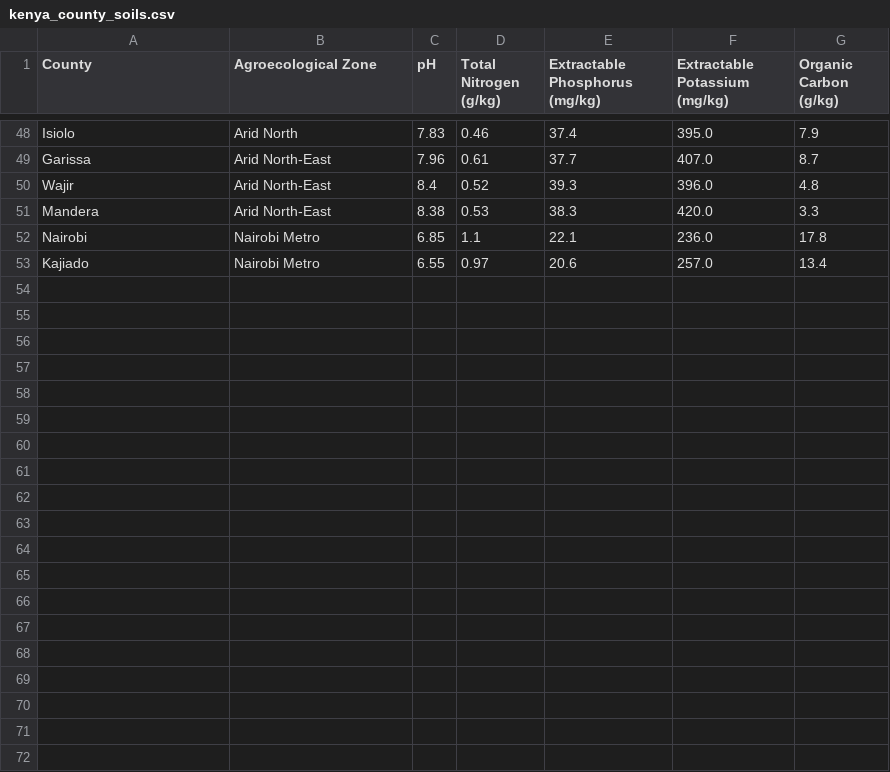
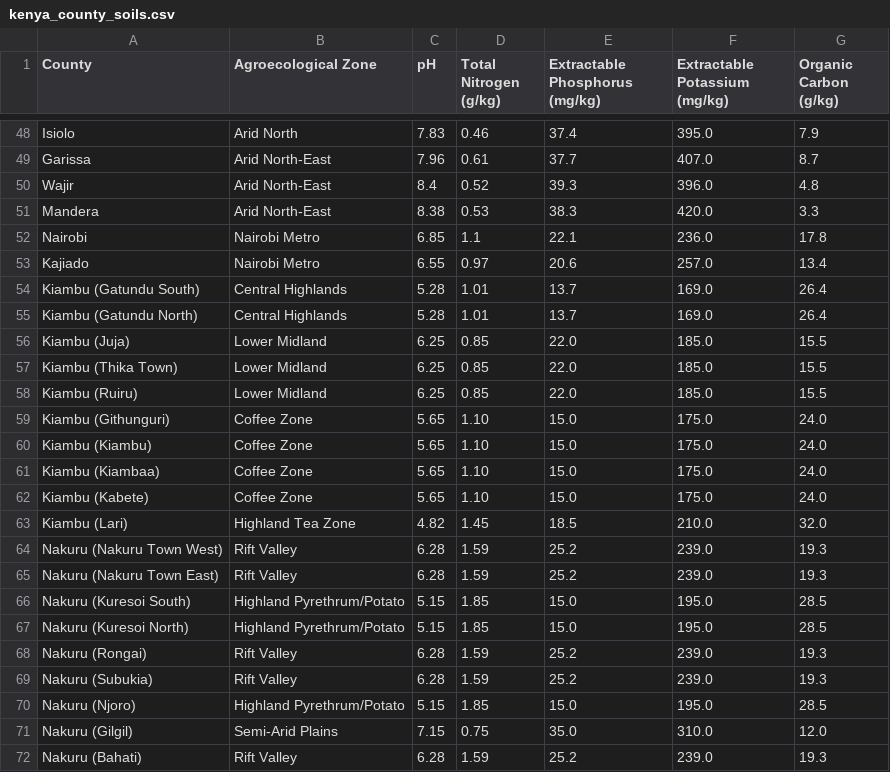
Before and after one commit to Polycar/FarmIQ-Kenya, a CSV file: data/kenya_county_soils.csv, drawn as a sheet; only a part is shown, gaps mark what is left out.

Commit message:
Expand fallback coverage mapped bounds

```diff
--- a/data/kenya_county_soils.csv
+++ b/data/kenya_county_soils.csv
@@ -53 +53,20 @@ Nairobi,Nairobi Metro,6.85,1.1,22.1,236.0,17.8
 Kajiado,Nairobi Metro,6.55,0.97,20.6,257.0,13.4
+Kiambu (Gatundu South),Central Highlands,5.28,1.01,13.7,169.0,26.4
+Kiambu (Gatundu North),Central Highlands,5.28,1.01,13.7,169.0,26.4
+Kiambu (Juja),Lower Midland,6.25,0.85,22.0,185.0,15.5
+Kiambu (Thika Town),Lower Midland,6.25,0.85,22.0,185.0,15.5
+Kiambu (Ruiru),Lower Midland,6.25,0.85,22.0,185.0,15.5
+Kiambu (Githunguri),Coffee Zone,5.65,1.10,15.0,175.0,24.0
+Kiambu (Kiambu),Coffee Zone,5.65,1.10,15.0,175.0,24.0
+Kiambu (Kiambaa),Coffee Zone,5.65,1.10,15.0,175.0,24.0
+Kiambu (Kabete),Coffee Zone,5.65,1.10,15.0,175.0,24.0
+Kiambu (Lari),Highland Tea Zone,4.82,1.45,18.5,210.0,32.0
+Nakuru (Nakuru Town West),Rift Valley,6.28,1.59,25.2,239.0,19.3
+Nakuru (Nakuru Town East),Rift Valley,6.28,1.59,25.2,239.0,19.3
+Nakuru (Kuresoi South),Highland Pyrethrum/Potato,5.15,1.85,15.0,195.0,28.5
+Nakuru (Kuresoi North),Highland Pyrethrum/Potato,5.15,1.85,15.0,195.0,28.5
+Nakuru (Rongai),Rift Valley,6.28,1.59,25.2,239.0,19.3
+Nakuru (Subukia),Rift Valley,6.28,1.59,25.2,239.0,19.3
+Nakuru (Njoro),Highland Pyrethrum/Potato,5.15,1.85,15.0,195.0,28.5
+Nakuru (Gilgil),Semi-Arid Plains,7.15,0.75,35.0,310.0,12.0
+Nakuru (Bahati),Rift Valley,6.28,1.59,25.2,239.0,19.3
```
